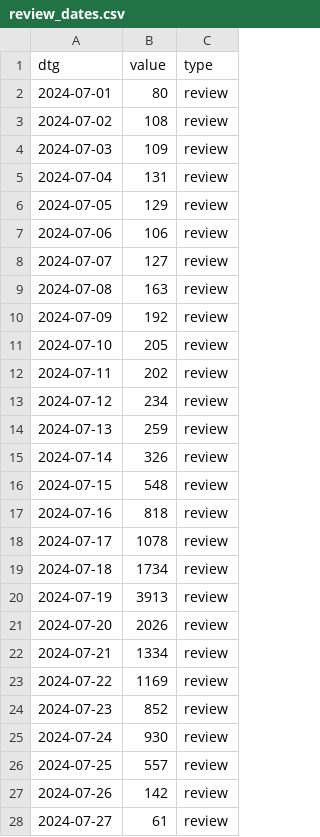
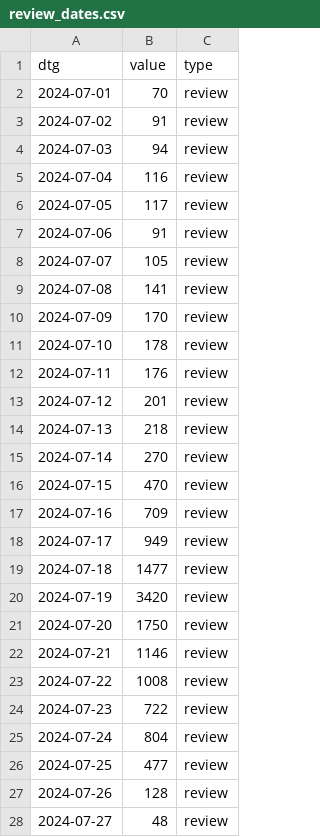
Before and after one commit to acl-org/arr-health, a CSV file: iterations/2024/june/review_dates.csv, drawn as a sheet; only a part is shown; the diff covers the shown part only.

Commit message:
june 2024

```diff
--- a/iterations/2024/june/review_dates.csv
+++ b/iterations/2024/june/review_dates.csv
@@ -1,28 +1,28 @@
 dtg,value,type
-2024-07-01,80,review
-2024-07-02,108,review
-2024-07-03,109,review
-2024-07-04,131,review
-2024-07-05,129,review
-2024-07-06,106,review
-2024-07-07,127,review
-2024-07-08,163,review
-2024-07-09,192,review
-2024-07-10,205,review
-2024-07-11,202,review
-2024-07-12,234,review
-2024-07-13,259,review
-2024-07-14,326,review
-2024-07-15,548,review
-2024-07-16,818,review
-2024-07-17,1078,review
-2024-07-18,1734,review
-2024-07-19,3913,review
-2024-07-20,2026,review
-2024-07-21,1334,review
-2024-07-22,1169,review
-2024-07-23,852,review
-2024-07-24,930,review
-2024-07-25,557,review
-2024-07-26,142,review
-2024-07-27,61,review
+2024-07-01,70,review
+2024-07-02,91,review
+2024-07-03,94,review
+2024-07-04,116,review
+2024-07-05,117,review
+2024-07-06,91,review
+2024-07-07,105,review
+2024-07-08,141,review
+2024-07-09,170,review
+2024-07-10,178,review
+2024-07-11,176,review
+2024-07-12,201,review
+2024-07-13,218,review
+2024-07-14,270,review
+2024-07-15,470,review
+2024-07-16,709,review
+2024-07-17,949,review
+2024-07-18,1477,review
+2024-07-19,3420,review
+2024-07-20,1750,review
+2024-07-21,1146,review
+2024-07-22,1008,review
+2024-07-23,722,review
+2024-07-24,804,review
+2024-07-25,477,review
+2024-07-26,128,review
+2024-07-27,48,review
```
Also changed, not shown: 5 added rows, 5 removed rows and 17 edited cells elsewhere in this file, iterations/2024/june/review_loads.csv, iterations/2024/june/review_scores.csv, 2 other files.
